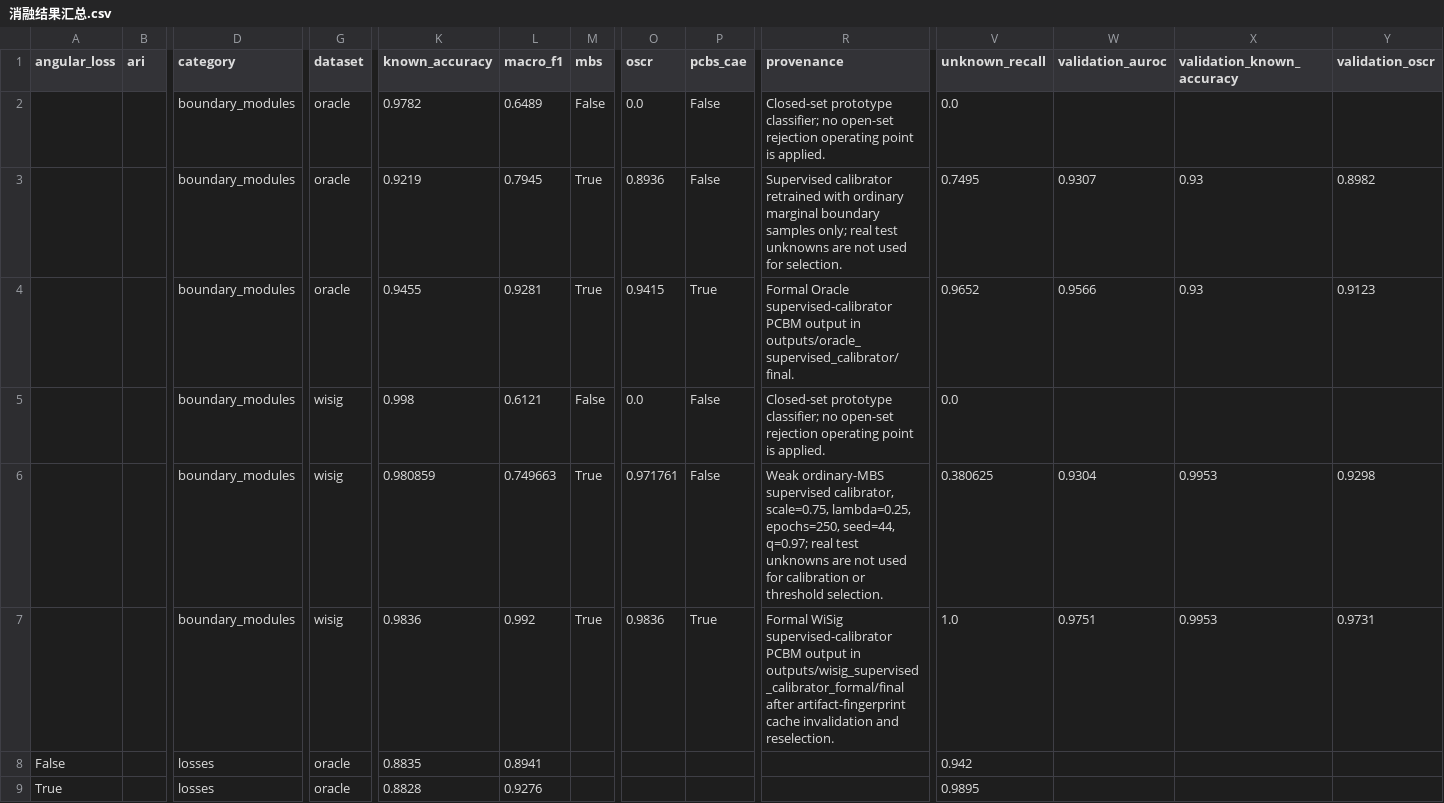
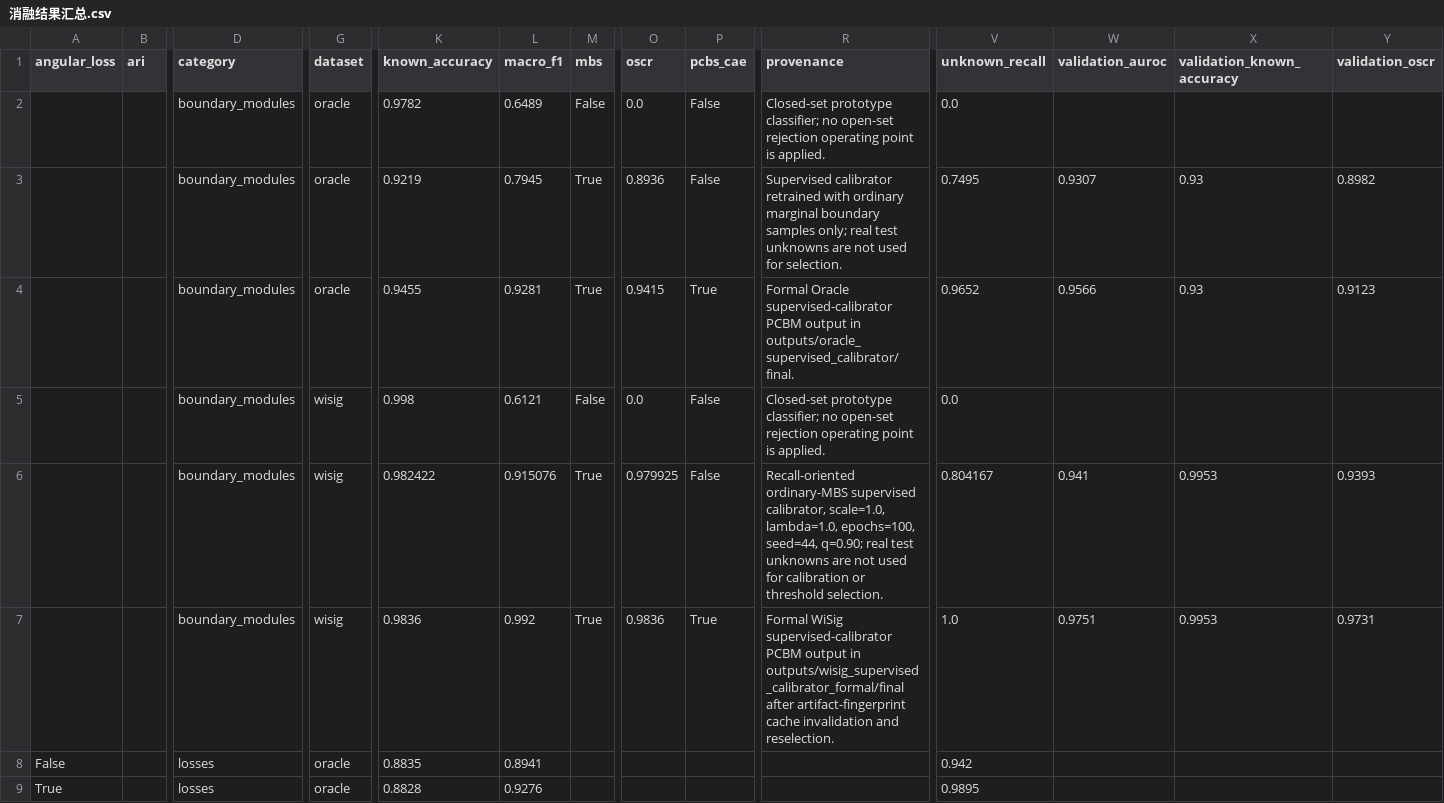
Before and after one commit to 54268/aaaa11, a CSV file: ablations/消融结果汇总.csv, drawn as a sheet; only a part is shown, gaps mark what is left out; removed rows and columns are numbered as before the commit, all else as after; rows hold the shown columns only; the diff names each change by its address in the sheet, - before the commit and + after, or states it on an @@ line.

```diff
--- a/ablations/消融结果汇总.csv
+++ b/ablations/消融结果汇总.csv
-row 6:  |  | boundary_modules | wisig | 0.980859 | 0.749663 | True | 0.971761 | False | Weak ordinary-MBS supervised calibrator, scale=0.75, lambda=0.25, epochs=250, seed=44, q=0.97; real test unknowns are not used for calibration or threshold selection. | 0.380625 | 0.9304 | 0.9953 | 0.9298
+row 6:  |  | boundary_modules | wisig | 0.982422 | 0.915076 | True | 0.979925 | False | Recall-oriented ordinary-MBS supervised calibrator, scale=1.0, lambda=1.0, epochs=100, seed=44, q=0.90; real test unknowns are not used for calibration or threshold selection. | 0.804167 | 0.941 | 0.9953 | 0.9393
```
Also changed, not shown: ablations/boundary_module_ablation_supervised_calibrator.csv, 7 other files.
